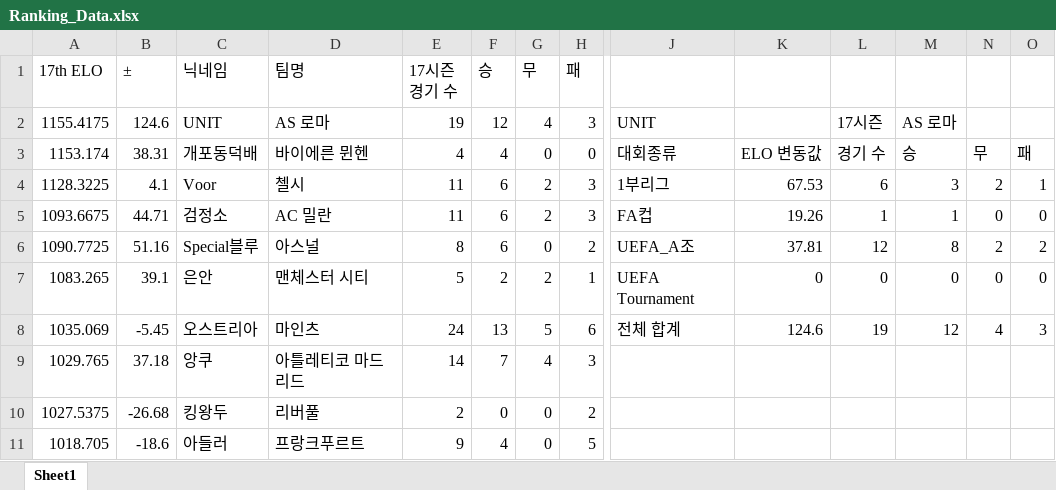
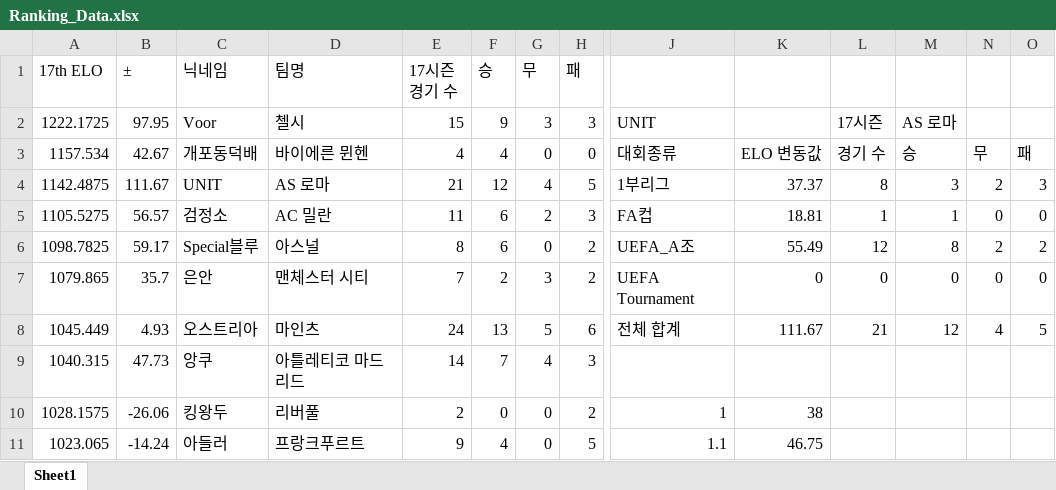
Before and after one commit to xldyxl/AllStar-Ranking-ELO-, an Excel workbook: Ranking_Data.xlsx, sheet Sheet1, drawn as a sheet; only a part is shown, gaps mark what is left out; values as stored, in another font and other column widths than the file's, no borders; removed rows and columns are numbered as before the commit, all else as after; rows hold the shown columns only; the diff covers the shown part only; the diff names each change by its address in the sheet, - before the commit and + after, or states it on an @@ line.

Commit message:
Update: Ranking Data (01:19:40)

```diff
--- a/Ranking_Data.xlsx (sheet Sheet1)
+++ b/Ranking_Data.xlsx (sheet Sheet1)
-row 2: 1155.4175 | 124.6 | UNIT | AS 로마 | 19 | 12 | 4 | 3 | UNIT |  | 17시즌 | AS 로마
+row 2: 1222.1725 | 97.95 | Voor | 첼시 | 15 | 9 | 3 | 3 | UNIT |  | 17시즌 | AS 로마
-A3 (17th ELO): 1153.174
+A3 (17th ELO): 1157.534
-B3 (±): 38.31
+B3 (±): 42.67
-row 4: 1128.3225 | 4.1 | Voor | 첼시 | 11 | 6 | 2 | 3 | 1부리그 | 67.53 | 6 | 3 | 2 | 1
+row 4: 1142.4875 | 111.67 | UNIT | AS 로마 | 21 | 12 | 4 | 5 | 1부리그 | 37.37 | 8 | 3 | 2 | 3
-A5 (17th ELO): 1093.6675
+A5 (17th ELO): 1105.5275
-B5 (±): 44.71
+B5 (±): 56.57
-K5: 19.26
+K5: 18.81
-A6 (17th ELO): 1090.7725
+A6 (17th ELO): 1098.7825
-B6 (±): 51.16
+B6 (±): 59.17
-K6: 37.81
+K6: 55.49
-A7 (17th ELO): 1083.265
+A7 (17th ELO): 1079.865
-B7 (±): 39.1
+B7 (±): 35.7
-E7 (17시즌 경기 수): 5
+E7 (17시즌 경기 수): 7
-G7 (무): 2
+G7 (무): 3
-H7 (패): 1
+H7 (패): 2
-A8 (17th ELO): 1035.069
+A8 (17th ELO): 1045.449
-B8 (±): -5.45
+B8 (±): 4.93
-K8: 124.6
+K8: 111.67
-L8: 19
+L8: 21
-O8: 3
+O8: 5
-A9 (17th ELO): 1029.765
+A9 (17th ELO): 1040.315
-B9 (±): 37.18
+B9 (±): 47.73
-A10 (17th ELO): 1027.5375
+A10 (17th ELO): 1028.1575
-B10 (±): -26.68
+B10 (±): -26.06
-J10: (empty)
+J10: 1
-K10: (empty)
+K10: 38
-A11 (17th ELO): 1018.705
+A11 (17th ELO): 1023.065
-B11 (±): -18.6
+B11 (±): -14.24
-J11: (empty)
+J11: 1.1
-K11: (empty)
+K11: 46.75
```
Also changed, not shown: 4 added rows, 4 removed rows and 26 edited cells elsewhere in this sheet.
